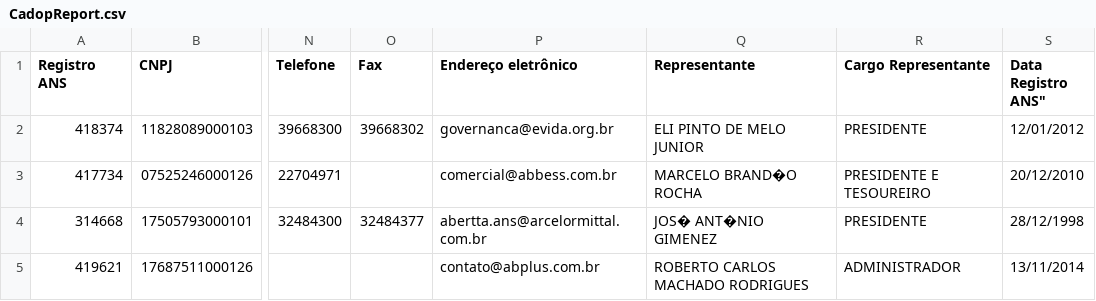
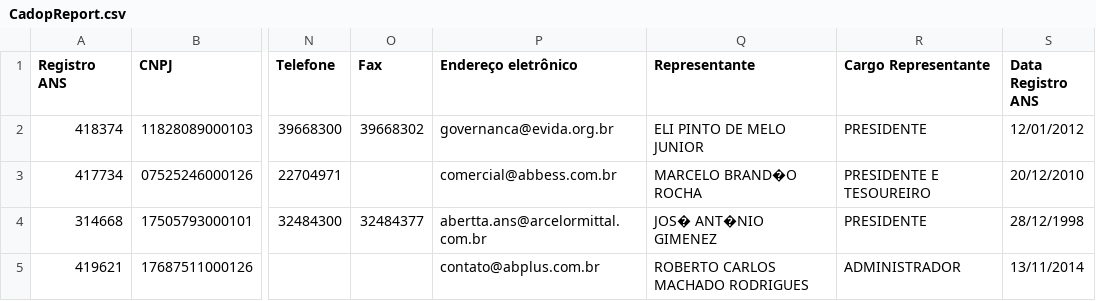
Before and after one commit to EoBryanDev/IntuitiveTest_Frontend, a CSV file: CadopReport.csv, drawn as a sheet; only a part is shown, gaps mark what is left out; the diff names each change by its address in the sheet, - before the commit and + after, or states it on an @@ line.

Commit message:
fixing data from csv to json

```diff
--- a/CadopReport.csv
+++ b/CadopReport.csv
-S1: Data Registro ANS"
+S1: Data Registro ANS
```
Also changed, not shown: 4 other files.
